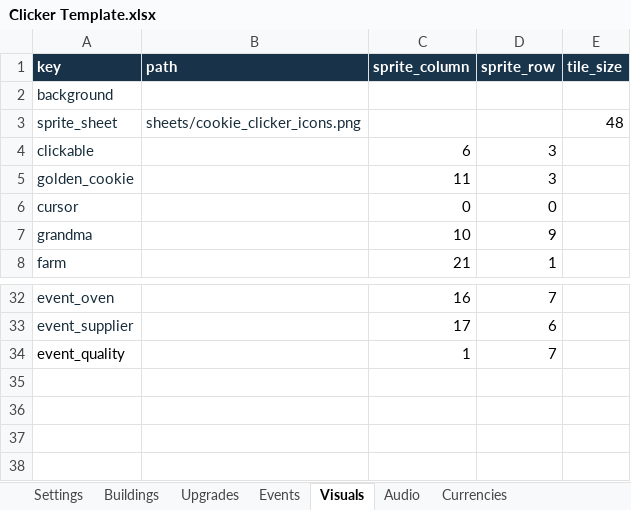
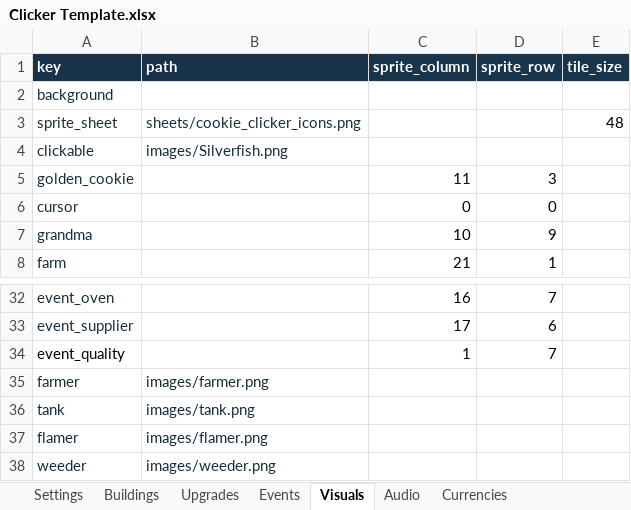
Before and after one commit to AmberTimber/COMP-2165-project-3, an Excel workbook: Pest control empire/Student Content/Clicker Template.xlsx, sheet Visuals, drawn as a sheet; only a part is shown, gaps mark what is left out; values as stored, in another font and other column widths than the file's, no borders; the diff names each change by its address in the sheet, - before the commit and + after, or states it on an @@ line.

```diff
--- a/Pest control empire/Student Content/Clicker Template.xlsx (sheet Visuals)
+++ b/Pest control empire/Student Content/Clicker Template.xlsx (sheet Visuals)
-B4 (path): (empty)
+B4 (path): images/Silverfish.png
-C4 (sprite_column): 6
+C4 (sprite_column): (empty)
-D4 (sprite_row): 3
+D4 (sprite_row): (empty)
+row 35: farmer | images/farmer.png
+row 36: tank | images/tank.png
+row 37: flamer | images/flamer.png
+row 38: weeder | images/weeder.png
```
Also changed, not shown: sheet Buildings, sheet Events, sheet Upgrades, sheet Currencies, sheet Settings, sheet Audio, 43 other files.
